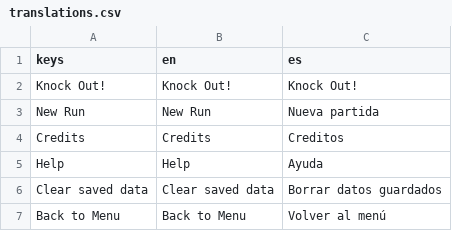
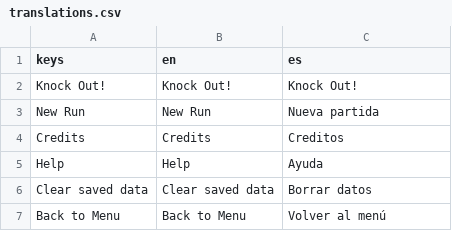
Before and after one commit to Leprosy/ko_dice, a CSV file: locale/translations.csv, drawn as a sheet; only a part is shown; the diff covers the shown part only.

```diff
--- a/locale/translations.csv
+++ b/locale/translations.csv
@@ -5,3 +5,3 @@ Credits,Credits,Creditos
 Help,Help,Ayuda
-Clear saved data,Clear saved data,Borrar datos guardados
+Clear saved data,Clear saved data,Borrar datos
 Back to Menu,Back to Menu,Volver al menú
```
Also changed, not shown: 1 added row, 1 removed row and 1 edited cell elsewhere in this file, 5 other files.
